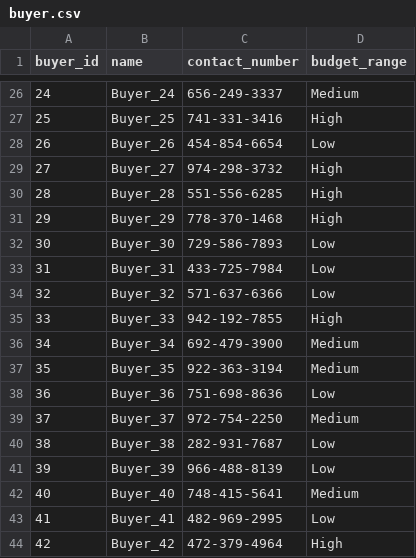
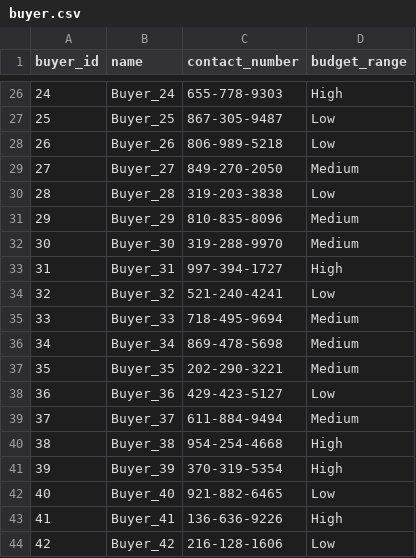
Before and after one commit to tpasc-poly-gh/cop-3701-project-real-estate, a CSV file: data/buyer.csv, drawn as a sheet; only a part is shown, gaps mark what is left out; the diff covers the shown part only.

```diff
--- a/data/buyer.csv
+++ b/data/buyer.csv
@@ -26,19 +26,19 @@ buyer_id,name,contact_number,budget_range
-24,Buyer_24,656-249-3337,Medium
-25,Buyer_25,741-331-3416,High
-26,Buyer_26,454-854-6654,Low
-27,Buyer_27,974-298-3732,High
-28,Buyer_28,551-556-6285,High
-29,Buyer_29,778-370-1468,High
-30,Buyer_30,729-586-7893,Low
-31,Buyer_31,433-725-7984,Low
-32,Buyer_32,571-637-6366,Low
-33,Buyer_33,942-192-7855,High
-34,Buyer_34,692-479-3900,Medium
-35,Buyer_35,922-363-3194,Medium
-36,Buyer_36,751-698-8636,Low
-37,Buyer_37,972-754-2250,Medium
-38,Buyer_38,282-931-7687,Low
-39,Buyer_39,966-488-8139,Low
-40,Buyer_40,748-415-5641,Medium
-41,Buyer_41,482-969-2995,Low
-42,Buyer_42,472-379-4964,High
+24,Buyer_24,655-778-9303,High
+25,Buyer_25,867-305-9487,Low
+26,Buyer_26,806-989-5218,Low
+27,Buyer_27,849-270-2050,Medium
+28,Buyer_28,319-203-3838,Low
+29,Buyer_29,810-835-8096,Medium
+30,Buyer_30,319-288-9970,Medium
+31,Buyer_31,997-394-1727,High
+32,Buyer_32,521-240-4241,Low
+33,Buyer_33,718-495-9694,Medium
+34,Buyer_34,869-478-5698,Medium
+35,Buyer_35,202-290-3221,Medium
+36,Buyer_36,429-423-5127,Low
+37,Buyer_37,611-884-9494,Medium
+38,Buyer_38,954-254-4668,High
+39,Buyer_39,370-319-5354,High
+40,Buyer_40,921-882-6465,Low
+41,Buyer_41,136-636-9226,High
+42,Buyer_42,216-128-1606,Low
```
Also changed, not shown: 129 edited cells elsewhere in this file, data/agent.csv, data/location.csv, 11 other files.
